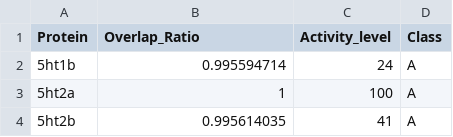
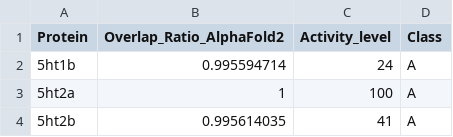
Before and after one commit to garimachib01/GPCR_AlphaFold, a CSV file: Data/labels_GPCRs.csv, drawn as a sheet; only a part is shown.

Commit message:
rename column

```diff
--- a/Data/labels_GPCRs.csv
+++ b/Data/labels_GPCRs.csv
@@ -1,2 +1,2 @@
-Protein,Overlap_Ratio,Activity_level,Class
+Protein,Overlap_Ratio_AlphaFold2,Activity_level,Class
 5ht1b,0.995594714,24,A
```
